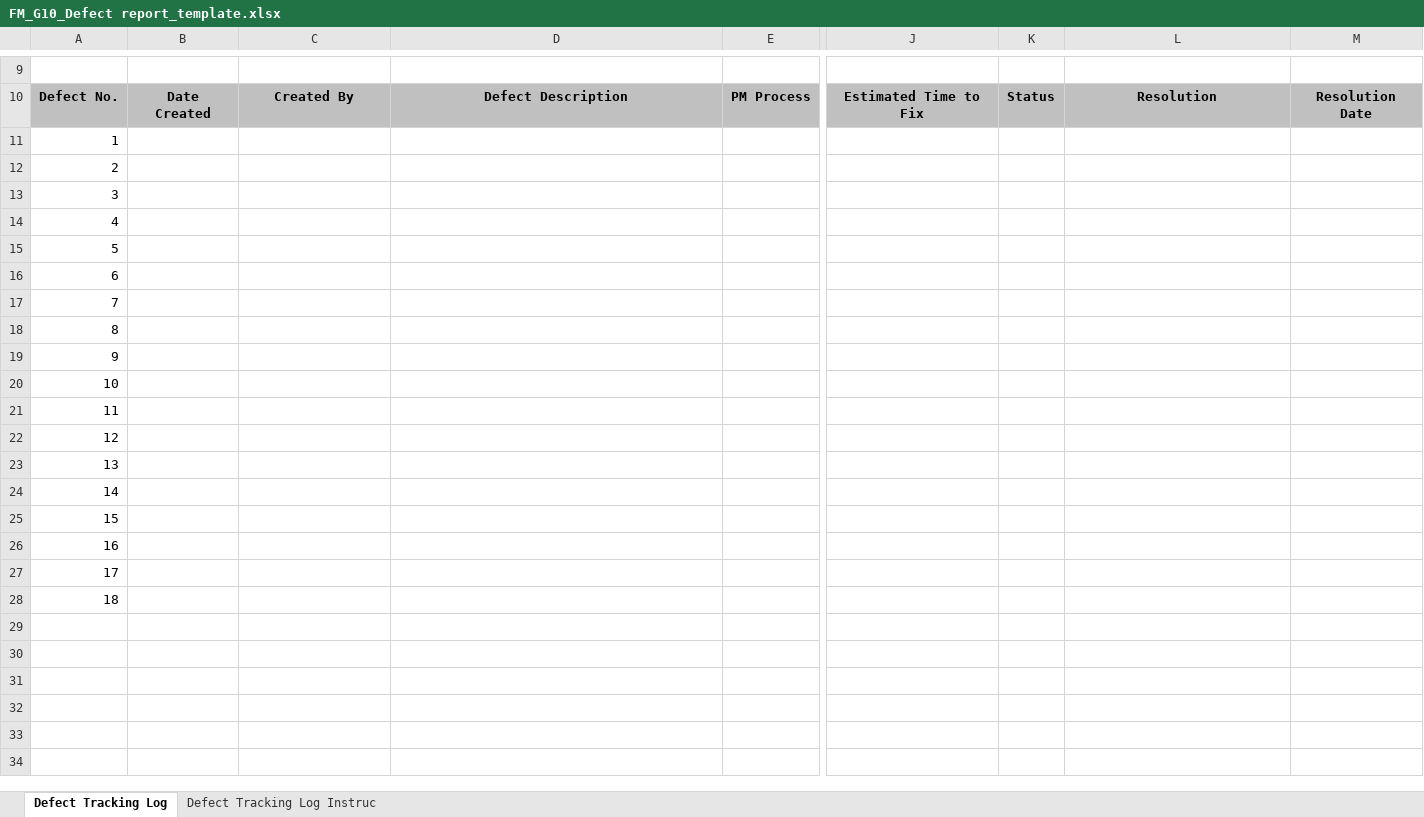
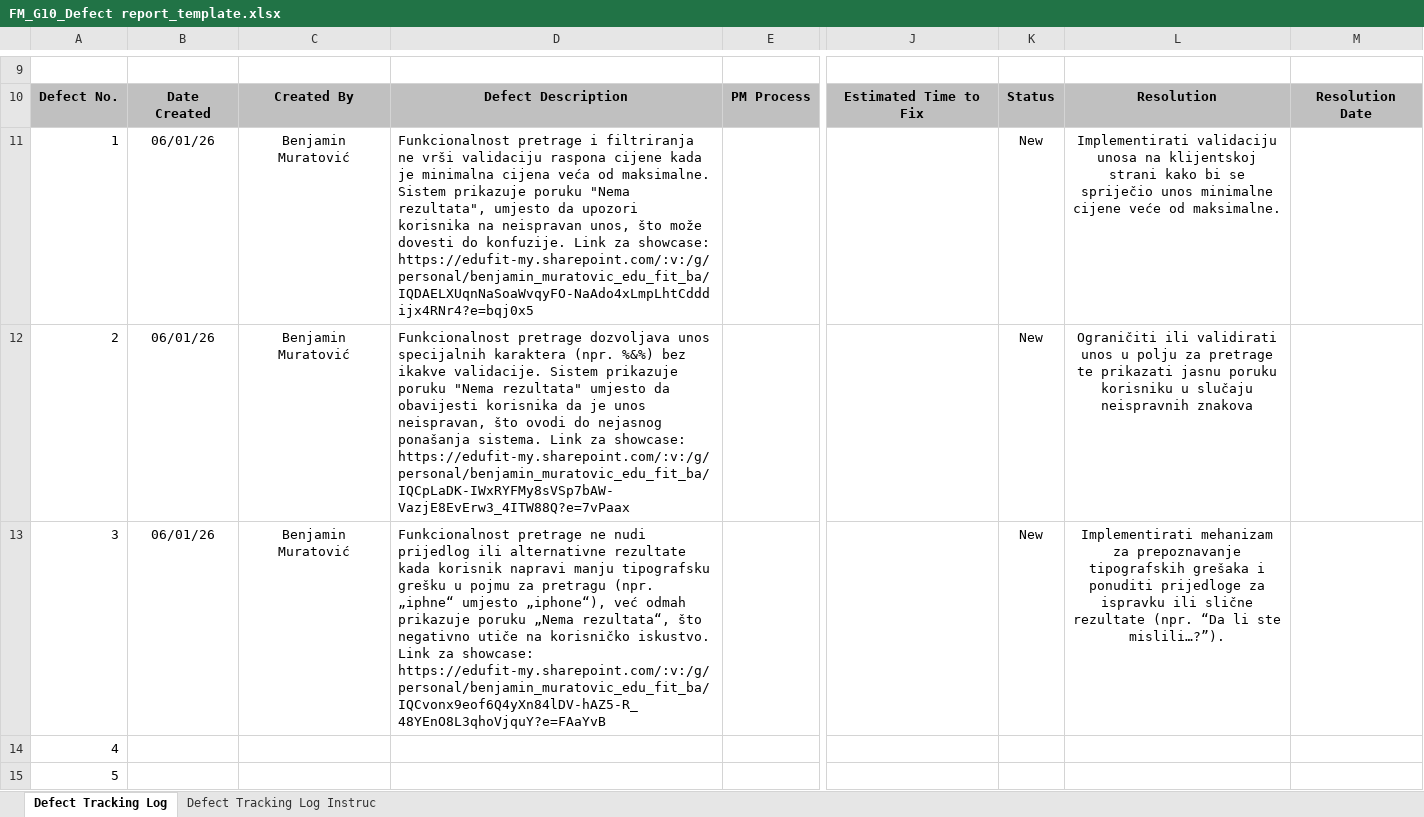
Before and after one commit to amilatucovic/FM_Seminarski_rad_G10, an Excel workbook: FM_G10_Defect report_template.xlsx, sheet Defect Tracking Log, drawn as a sheet; only a part is shown, gaps mark what is left out; the shorter side is filled out with more unchanged rows; values as stored, in another font and other column widths than the file's, no borders; the diff names each change by its address in the sheet, - before the commit and + after, or states it on an @@ line.

Commit message:
Add defect reports with video evidence links

```diff
--- a/FM_G10_Defect report_template.xlsx (sheet Defect Tracking Log)
+++ b/FM_G10_Defect report_template.xlsx (sheet Defect Tracking Log)
-B11:B13: (empty)
+B11:B13: 06/01/26
-C11:C13: (empty)
+C11:C13: Benjamin Muratović
-D11: (empty)
+D11: Funkcionalnost pretrage i filtriranja ne vrši validaciju raspona cijene kada je minimalna cijena veća od maksimalne. Sistem prikazuje poruku "Nema rezultata", umjesto da upozori korisnika na neispravan unos, što može dovesti do konfuzije. Link za showcase: https://edufit-my.sharepoint.com/:v:/g/personal/benjamin_muratovic_edu_fit_ba/IQDAELXUqnNaSoaWvqyFO-NaAdo4xLmpLhtCdddijx4RNr4?e=bqj0x5
-K11:K13: (empty)
+K11:K13: New
-L11: (empty)
+L11: Implementirati validaciju unosa na klijentskoj strani kako bi se spriječio unos minimalne cijene veće od maksimalne.
-D12: (empty)
+D12: Funkcionalnost pretrage dozvoljava unos specijalnih karaktera (npr. %&%) bez ikakve validacije. Sistem prikazuje poruku "Nema rezultata" umjesto da obavijesti korisnika da je unos neispravan, što ovodi do nejasnog ponašanja sistema. Link za showcase: https://edufit-my.sharepoint.com/:v:/g/personal/benjamin_muratovic_edu_fit_ba/IQCpLaDK-IWxRYFMy8sVSp7bAW-VazjE8EvErw3_4ITW88Q?e=7vPaax
-L12: (empty)
+L12: Ograničiti ili validirati unos u polju za pretrage te prikazati jasnu poruku korisniku u slučaju neispravnih znakova
-D13: (empty)
+D13: Funkcionalnost pretrage ne nudi prijedlog ili alternativne rezultate kada korisnik napravi manju tipografsku grešku u pojmu za pretragu (npr. „iphne“ umjesto „iphone“), već odmah prikazuje poruku „Nema rezultata“, što negativno utiče na korisničko iskustvo. Link za showcase: https://edufit-my.sharepoint.com/:v:/g/personal/benjamin_muratovic_edu_fit_ba/IQCvonx9eof6Q4yXn84lDV-hAZ5-R_48YEnO8L3qhoVjquY?e=FAaYvB
-L13: (empty)
+L13: Implementirati mehanizam za prepoznavanje tipografskih grešaka i ponuditi prijedloge za ispravku ili slične rezultate (npr. “Da li ste mislili…?”).
```
